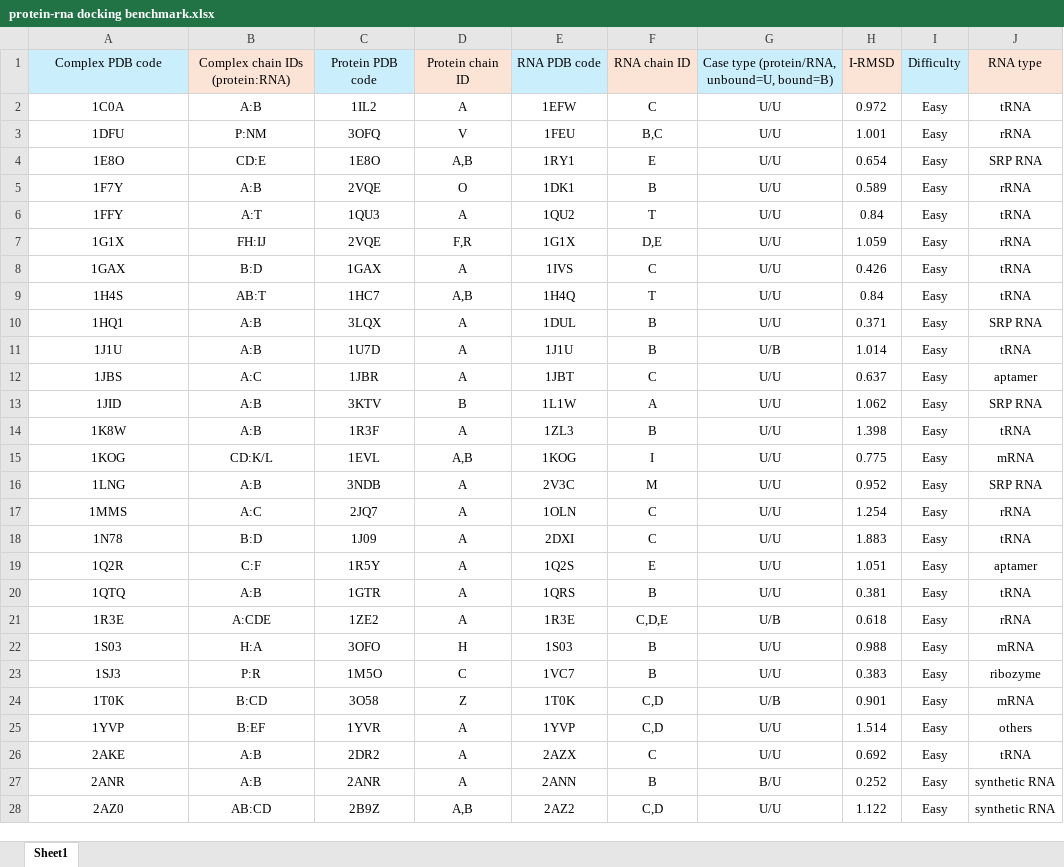
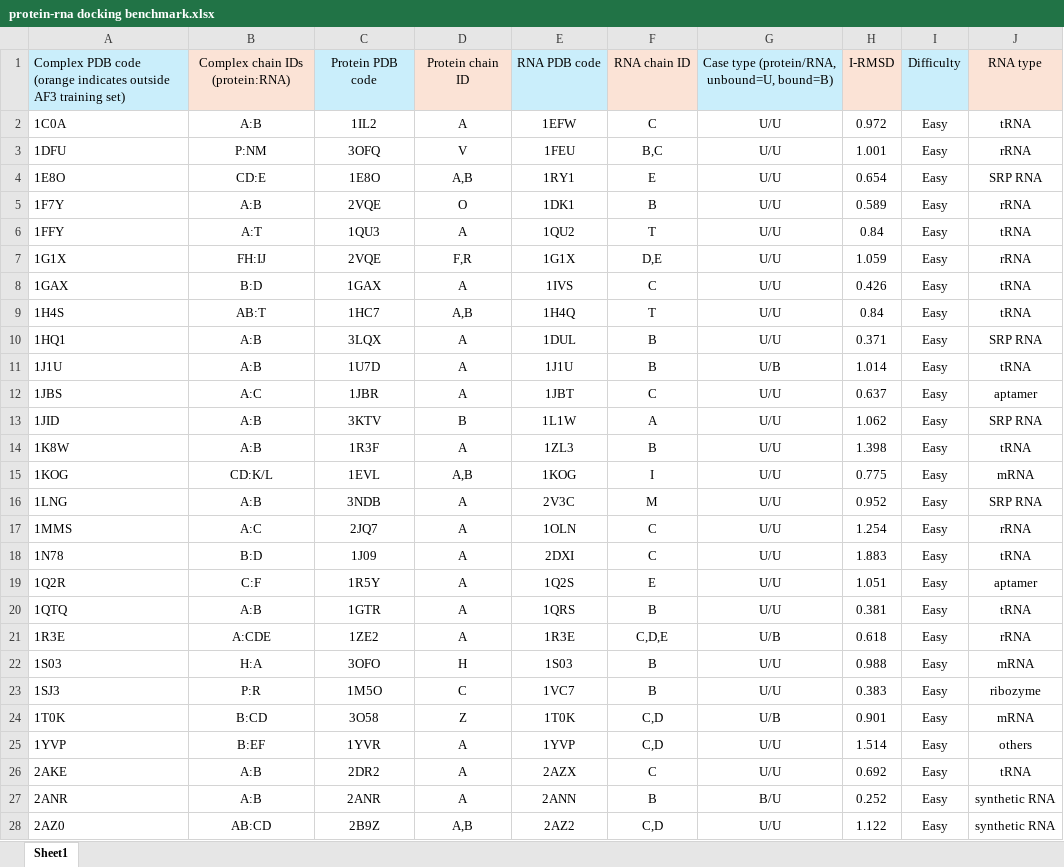
Before and after one commit to tanys-group/protein-rna-docking-benchmark, an Excel workbook: protein-rna docking benchmark.xlsx, sheet Sheet1, drawn as a sheet; only a part is shown; values as stored, in another font and other column widths than the file's, no borders; the diff covers the shown part only; the diff names each change by its address in the sheet, - before the commit and + after, or states it on an @@ line.

Commit message:
Add files via upload

```diff
--- a/protein-rna docking benchmark.xlsx (sheet Sheet1)
+++ b/protein-rna docking benchmark.xlsx (sheet Sheet1)
-A1: Complex PDB code
+A1: Complex PDB code (orange indicates outside AF3 training set)
-A1:A28 alignment: center
+A1:A28 alignment: left
```
Also changed, not shown: cell formats elsewhere in this sheet.
